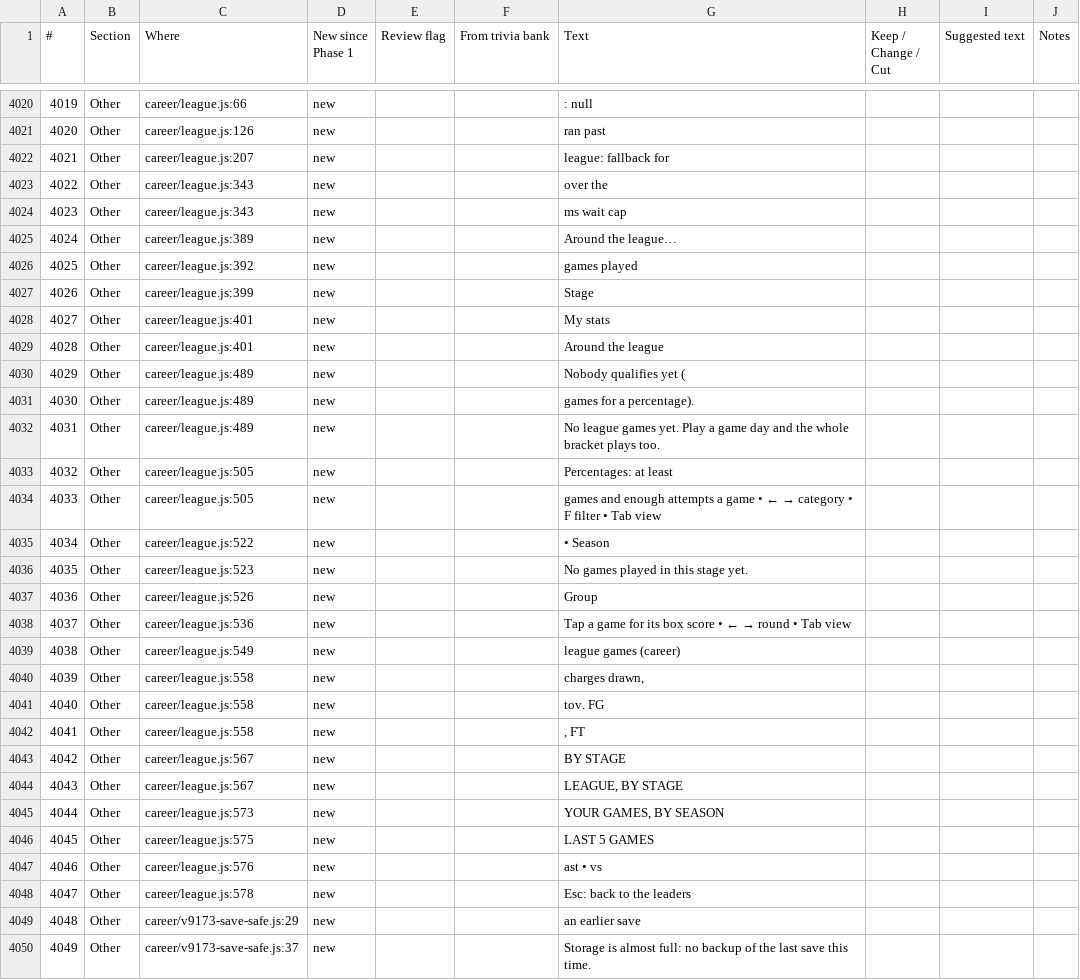
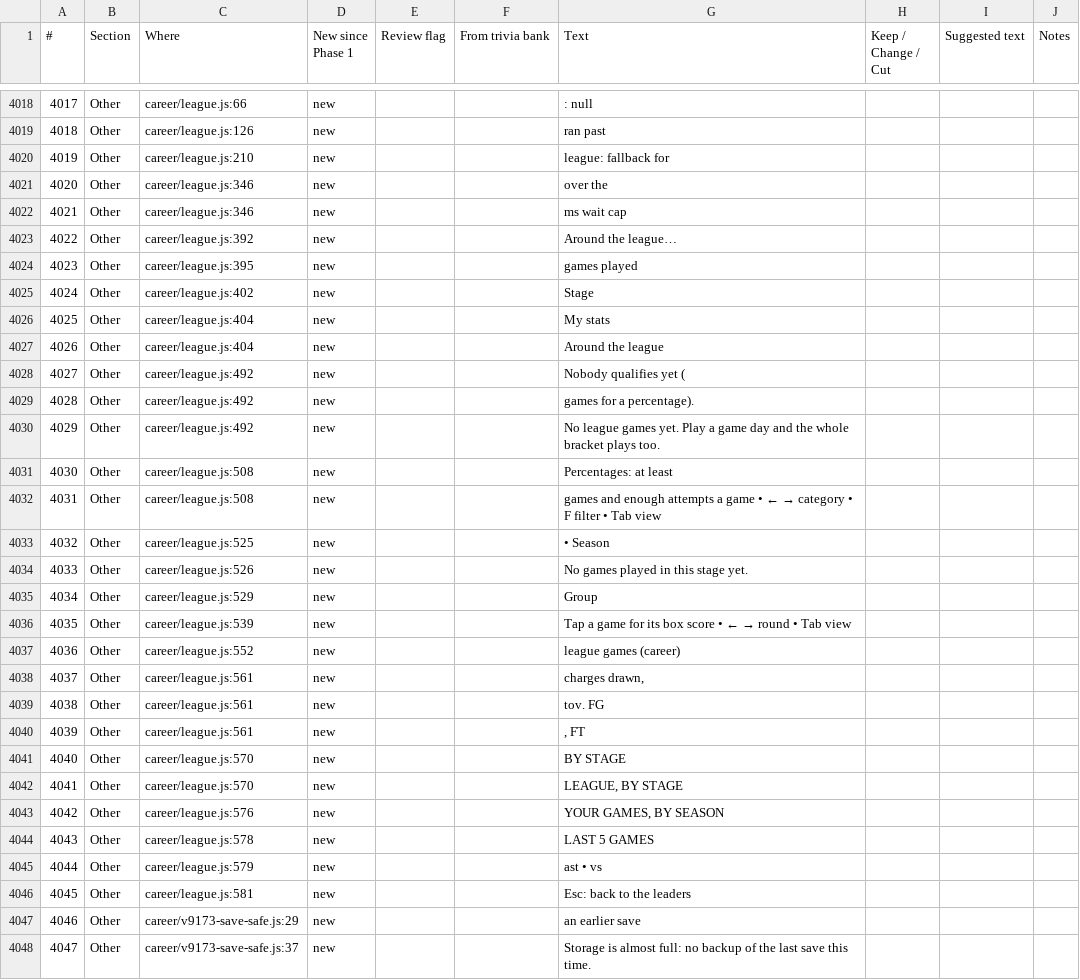
Before and after one commit to halkotob/IslamDunk, a CSV file: docs/review/game-text.csv, drawn as a sheet; only a part is shown, gaps mark what is left out; addresses are those after the commit; the diff covers the shown part only; the diff names each change by its address in the sheet, - before the commit and + after, or states it on an @@ line.

```diff
--- a/docs/review/game-text.csv
+++ b/docs/review/game-text.csv
@@ column A (#) renumbered from row 3972 down @@
-C4020 (Where): career/league.js:207
+C4020 (Where): career/league.js:210
-C4021:C4022 (Where): career/league.js:343
+C4021:C4022 (Where): career/league.js:346
-C4023 (Where): career/league.js:389
+C4023 (Where): career/league.js:392
-C4024 (Where): career/league.js:392
+C4024 (Where): career/league.js:395
-C4025 (Where): career/league.js:399
+C4025 (Where): career/league.js:402
-C4026:C4027 (Where): career/league.js:401
+C4026:C4027 (Where): career/league.js:404
-C4028:C4030 (Where): career/league.js:489
+C4028:C4030 (Where): career/league.js:492
-C4031:C4032 (Where): career/league.js:505
+C4031:C4032 (Where): career/league.js:508
-C4033 (Where): career/league.js:522
+C4033 (Where): career/league.js:525
-C4034 (Where): career/league.js:523
+C4034 (Where): career/league.js:526
-C4035 (Where): career/league.js:526
+C4035 (Where): career/league.js:529
-C4036 (Where): career/league.js:536
+C4036 (Where): career/league.js:539
-C4037 (Where): career/league.js:549
+C4037 (Where): career/league.js:552
-C4038:C4040 (Where): career/league.js:558
+C4038:C4040 (Where): career/league.js:561
-C4041:C4042 (Where): career/league.js:567
+C4041:C4042 (Where): career/league.js:570
-C4043 (Where): career/league.js:573
+C4043 (Where): career/league.js:576
-C4044 (Where): career/league.js:575
+C4044 (Where): career/league.js:578
-C4045 (Where): career/league.js:576
+C4045 (Where): career/league.js:579
-C4046 (Where): career/league.js:578
+C4046 (Where): career/league.js:581
```
Also changed, not shown: 2 removed rows and 35 edited cells elsewhere in this file, docs/audio/sound-list.csv, 16 other files.
